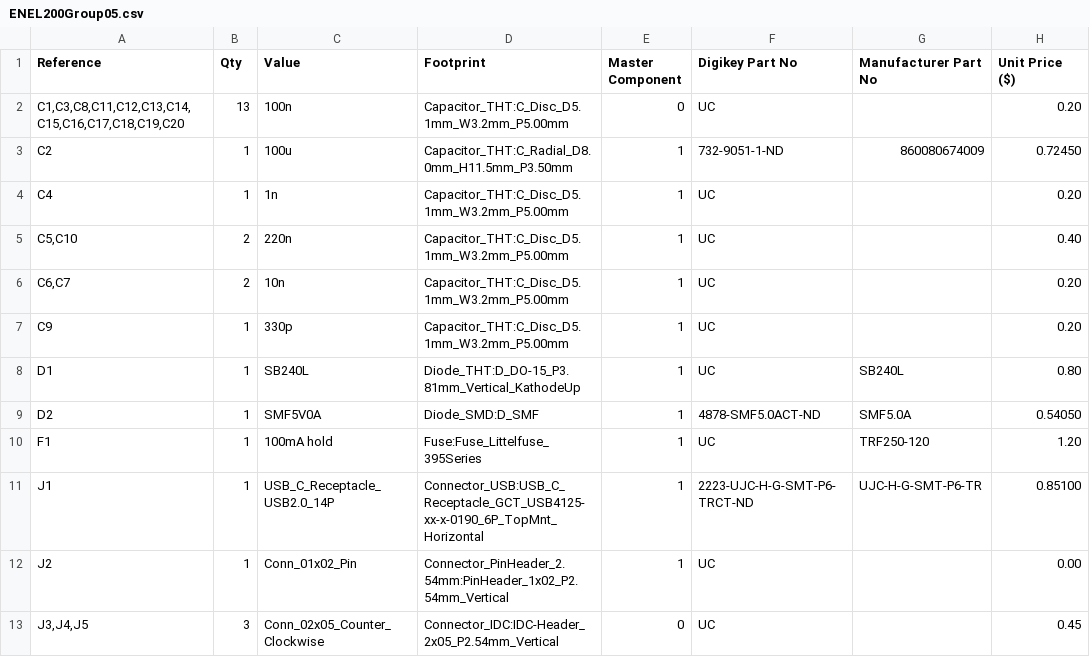
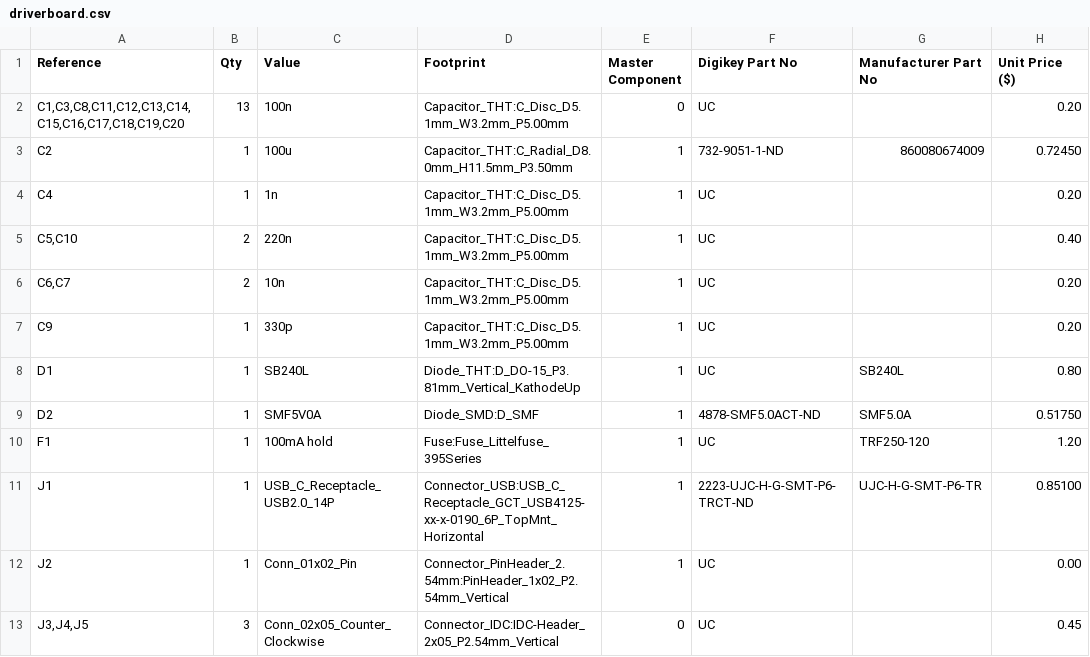
Before and after one commit to For-the-republic/VVFD, a CSV file: DriverBoard/driverboard.csv (was DriverBoard/ENEL200Group05.csv), drawn as a sheet; only a part is shown.

Commit message:
Minor PCB rev
Moved shift register bypass caps around a bit. Also changed a price on
the BOM, that's the final change before the digikey parts order is in.

```diff
--- a/DriverBoard/ENEL200Group05.csv
+++ b/DriverBoard/driverboard.csv
@@ -8,3 +8,3 @@
 "D1","1","SB240L","Diode_THT:D_DO-15_P3.81mm_Vertical_KathodeUp","1","UC","SB240L","0.80"
-"D2","1","SMF5V0A","Diode_SMD:D_SMF","1","4878-SMF5.0ACT-ND","SMF5.0A","0.54050"
+"D2","1","SMF5V0A","Diode_SMD:D_SMF","1","4878-SMF5.0ACT-ND","SMF5.0A","0.51750"
 "F1","1","100mA hold","Fuse:Fuse_Littelfuse_395Series","1","UC","TRF250-120","1.20"
```
Also changed, not shown: 5 other files.
